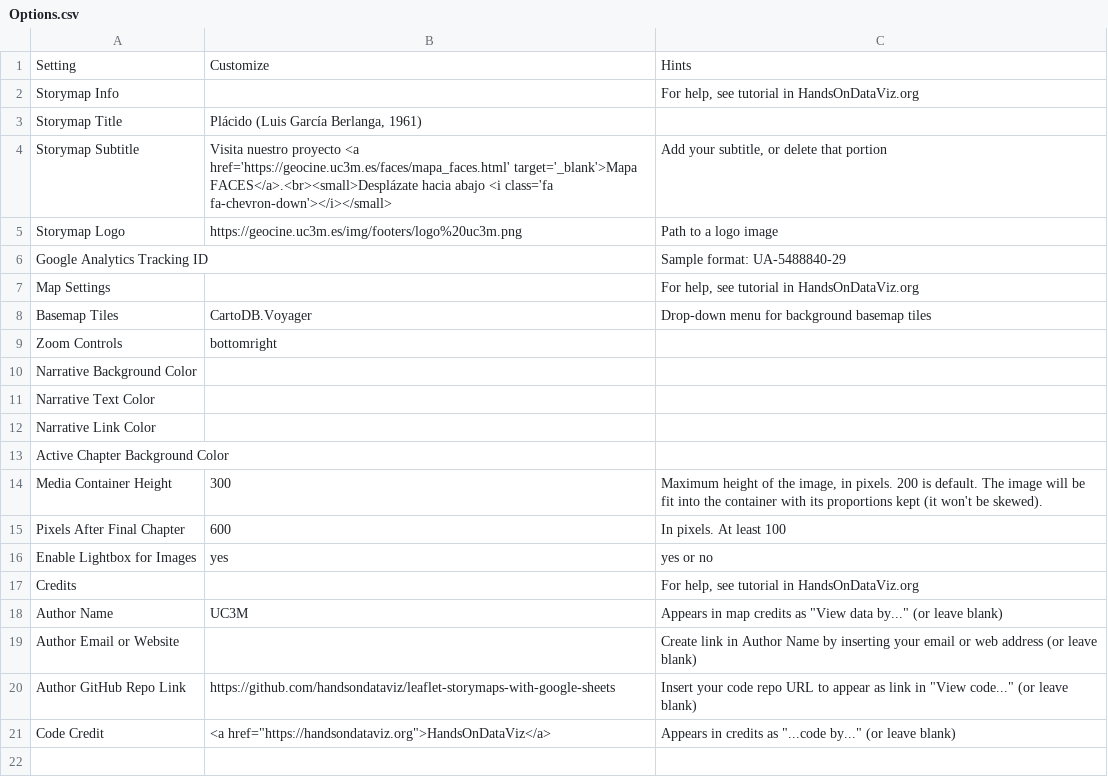
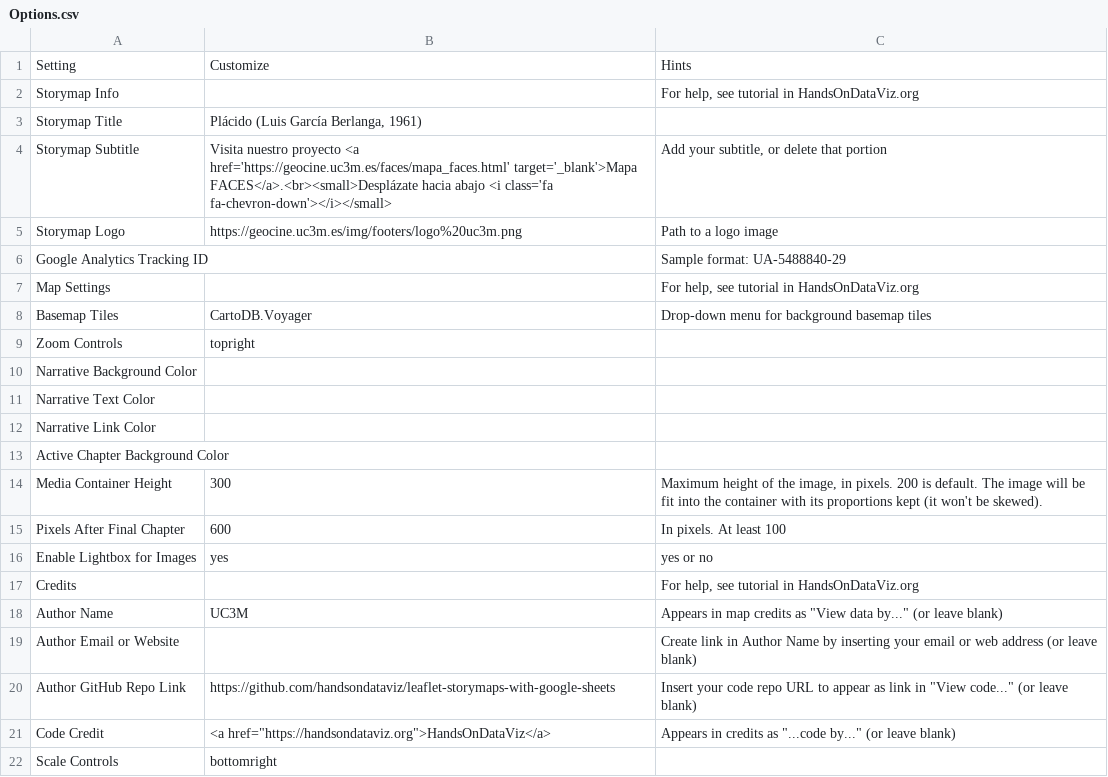
Before and after one commit to Robot8A/storymap-alcazares, a CSV file: csv/Options.csv, drawn as a sheet.

Commit message:
Add zoom control to the options

```diff
--- a/csv/Options.csv
+++ b/csv/Options.csv
@@ -8,3 +8,3 @@ Map Settings,,"For help, see tutorial in HandsOnDataViz.org"
 Basemap Tiles,CartoDB.Voyager,Drop-down menu for background basemap tiles
-Zoom Controls,bottomright,
+Zoom Controls,topright,
 Narrative Background Color,,
@@ -21 +21,2 @@ Author GitHub Repo Link,https://github.com/handsondataviz/leaflet-storymaps-with
 Code Credit,"<a href=""https://handsondataviz.org"">HandsOnDataViz</a>","Appears in credits as ""...code by..."" (or leave blank)"
+Scale Controls,bottomright,
```
